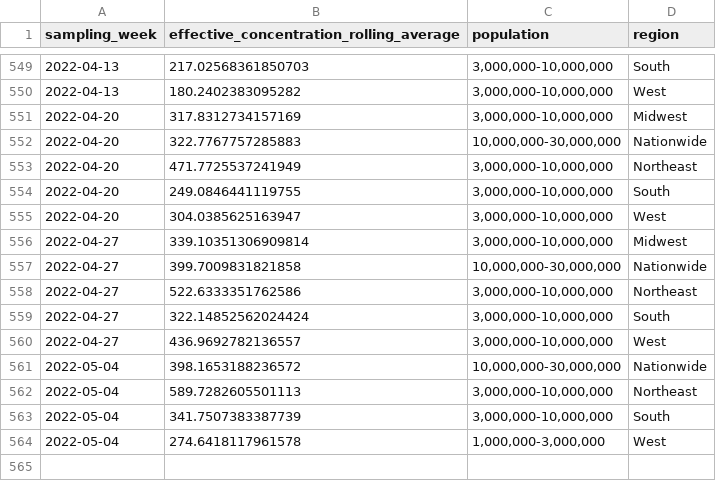
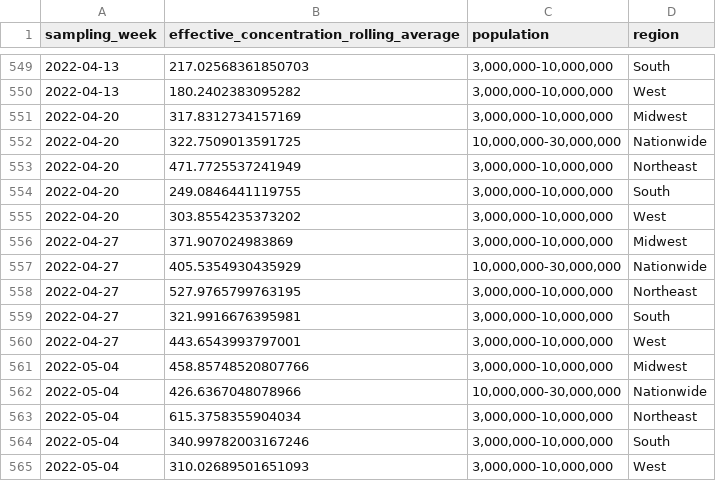
Before and after one commit to biobotanalytics/covid19-wastewater-data, a CSV file: wastewater_by_region.csv, drawn as a sheet; only a part is shown, gaps mark what is left out; the diff covers the shown part only.

```diff
--- a/wastewater_by_region.csv
+++ b/wastewater_by_region.csv
@@ -551,14 +551,15 @@ sampling_week,effective_concentration_rolling_average,population,region
 2022-04-20,317.8312734157169,"3,000,000-10,000,000",Midwest
-2022-04-20,322.7767757285883,"10,000,000-30,000,000",Nationwide
+2022-04-20,322.7509013591725,"10,000,000-30,000,000",Nationwide
 2022-04-20,471.7725537241949,"3,000,000-10,000,000",Northeast
 2022-04-20,249.0846441119755,"3,000,000-10,000,000",South
-2022-04-20,304.0385625163947,"3,000,000-10,000,000",West
-2022-04-27,339.10351306909814,"3,000,000-10,000,000",Midwest
-2022-04-27,399.7009831821858,"10,000,000-30,000,000",Nationwide
-2022-04-27,522.6333351762586,"3,000,000-10,000,000",Northeast
-2022-04-27,322.14852562024424,"3,000,000-10,000,000",South
-2022-04-27,436.9692782136557,"3,000,000-10,000,000",West
-2022-05-04,398.1653188236572,"10,000,000-30,000,000",Nationwide
-2022-05-04,589.7282605501113,"3,000,000-10,000,000",Northeast
-2022-05-04,341.7507383387739,"3,000,000-10,000,000",South
-2022-05-04,274.6418117961578,"1,000,000-3,000,000",West
+2022-04-20,303.8554235373202,"3,000,000-10,000,000",West
+2022-04-27,371.907024983869,"3,000,000-10,000,000",Midwest
+2022-04-27,405.5354930435929,"10,000,000-30,000,000",Nationwide
+2022-04-27,527.9765799763195,"3,000,000-10,000,000",Northeast
+2022-04-27,321.9916676395981,"3,000,000-10,000,000",South
+2022-04-27,443.6543993797001,"3,000,000-10,000,000",West
+2022-05-04,458.85748520807766,"3,000,000-10,000,000",Midwest
+2022-05-04,426.6367048078966,"10,000,000-30,000,000",Nationwide
+2022-05-04,615.3758355904034,"3,000,000-10,000,000",Northeast
+2022-05-04,340.99782003167246,"3,000,000-10,000,000",South
+2022-05-04,310.02689501651093,"3,000,000-10,000,000",West
```
Also changed, not shown: 16 edited cells elsewhere in this file, cases_by_region.csv, wastewater_by_county.csv.
